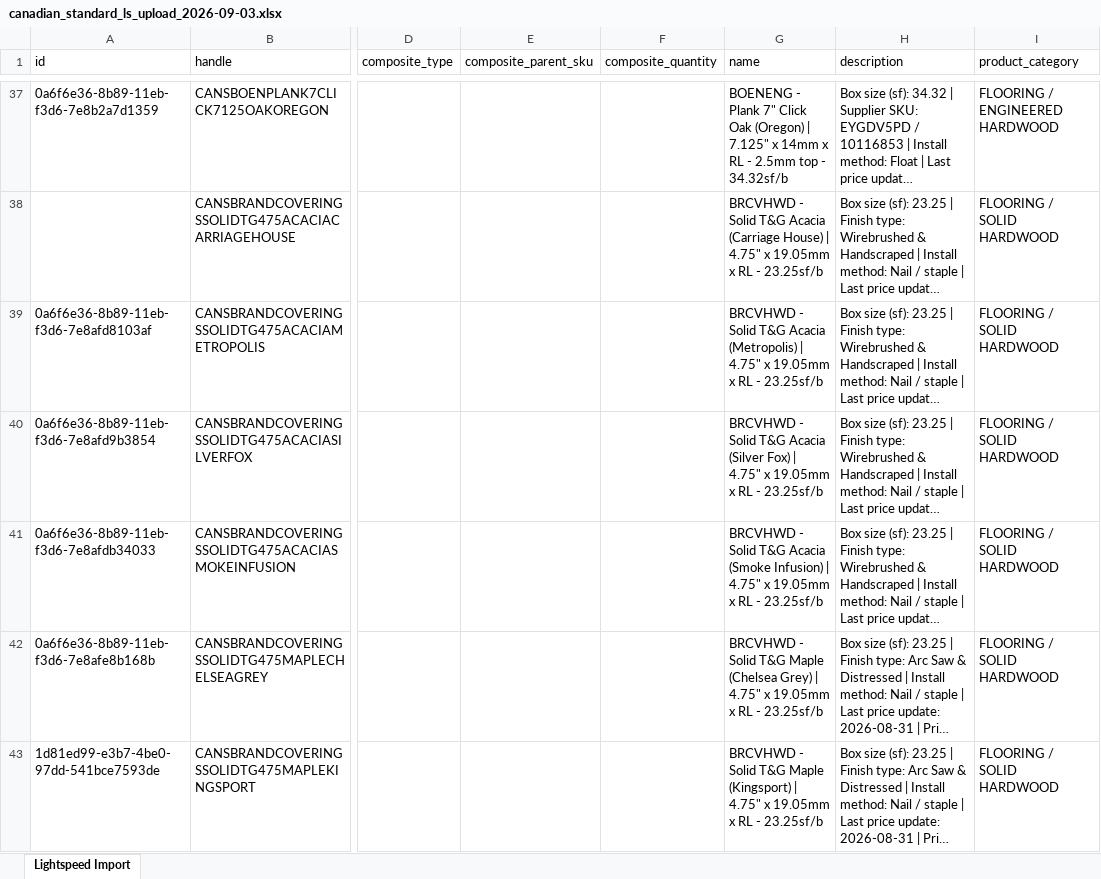
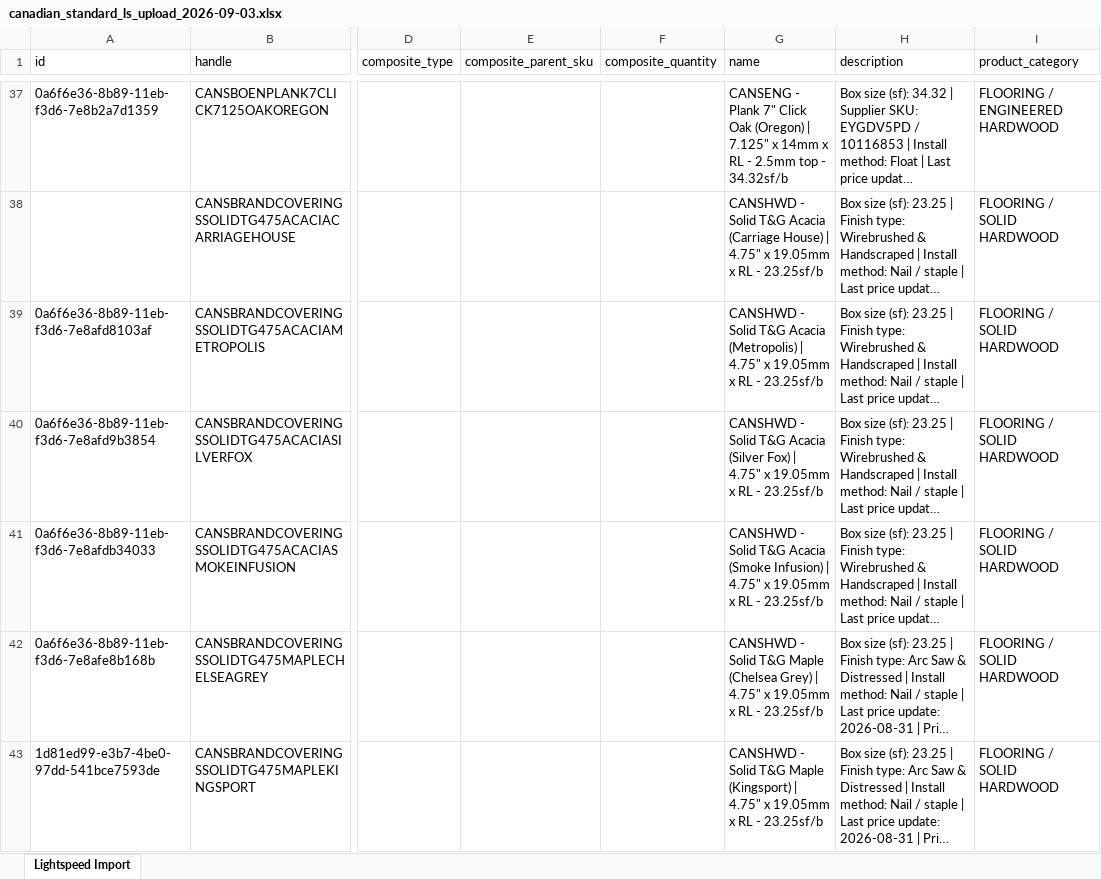
Before and after one commit to albertngo/titan-agents-repo, an Excel workbook: ingest/2026-09-03/canadian_standard_ls_upload_2026-09-03.xlsx, sheet Lightspeed Import, drawn as a sheet; only a part is shown, gaps mark what is left out; long unchanged cells end in …; values as stored, in another font and other column widths than the file's, no borders; the diff covers the shown part only; the diff names each change by its address in the sheet, - before the commit and + after, or states it on an @@ line.

```diff
--- a/ingest/2026-09-03/canadian_standard_ls_upload_2026-09-03.xlsx (sheet Lightspeed Import)
+++ b/ingest/2026-09-03/canadian_standard_ls_upload_2026-09-03.xlsx (sheet Lightspeed Import)
-G37 (name): BOENENG - Plank…
+G37 (name): CANSENG - Plank…
-G38 (name): BRCVHWD - Solid…
+G38 (name): CANSHWD - Solid…
-G39 (name): BRCVHWD - Solid…
+G39 (name): CANSHWD - Solid…
-G40 (name): BRCVHWD - Solid…
+G40 (name): CANSHWD - Solid…
-G41 (name): BRCVHWD - Solid…
+G41 (name): CANSHWD - Solid…
-G42 (name): BRCVHWD - Solid…
+G42 (name): CANSHWD - Solid…
-G43 (name): BRCVHWD - Solid…
+G43 (name): CANSHWD - Solid…
```
Also changed, not shown: 202 edited cells elsewhere in this sheet, 1 other file.
